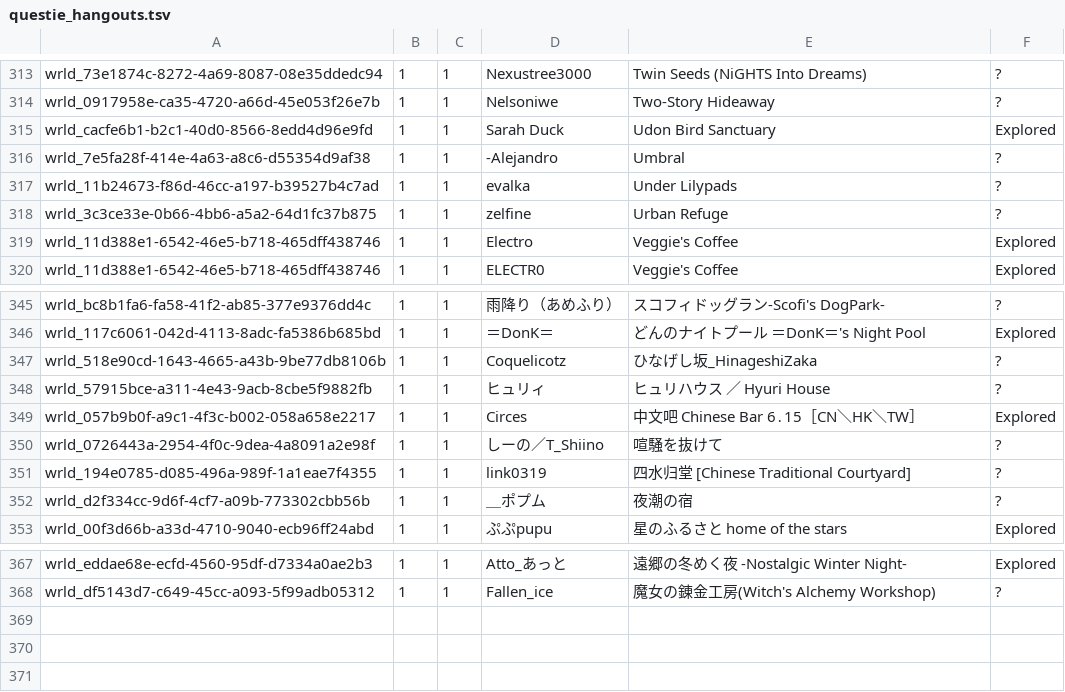
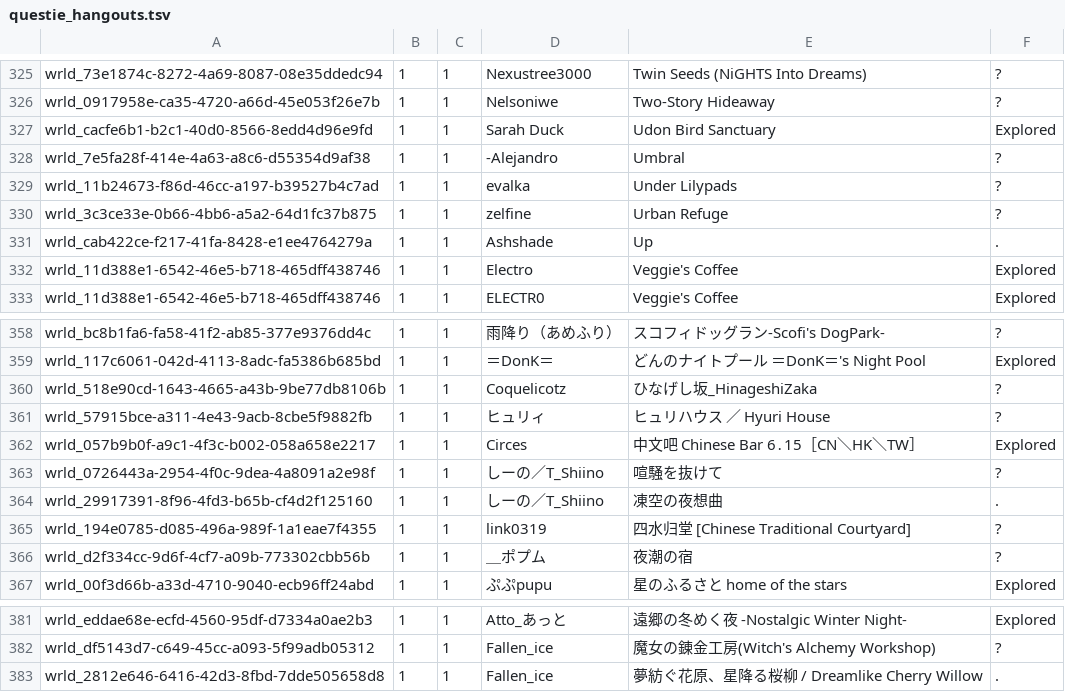
Before and after one commit to Twila27/twila27.github.io, a TSV file: vr/portals/tour/questbirb/questie_hangouts.tsv, drawn as a sheet; only a part is shown, gaps mark what is left out; the diff covers the shown part only; the diff names each change by its address in the sheet, - before the commit and + after, or states it on an @@ line.

```diff
--- a/vr/portals/tour/questbirb/questie_hangouts.tsv
+++ b/vr/portals/tour/questbirb/questie_hangouts.tsv
+row 331: wrld_cab422ce-f217-41fa-8428-e1ee4764279a | 1 | 1 | Ashshade | Up | .
+row 364: wrld_29917391-8f96-4fd3-b65b-cf4d2f125160 | 1 | 1 | しーの／T_Shiino | 凍空の夜想曲 | .
+row 383: wrld_2812e646-6416-42d3-8fbd-7dde505658d8 | 1 | 1 | Fallen_ice | 夢紡ぐ花原、星降る桜柳 / Dreamlike Cherry Willow | .
```
Also changed, not shown: 12 added rows elsewhere in this file.
